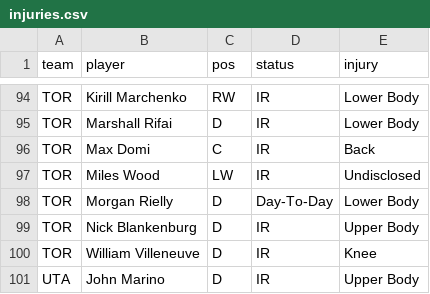
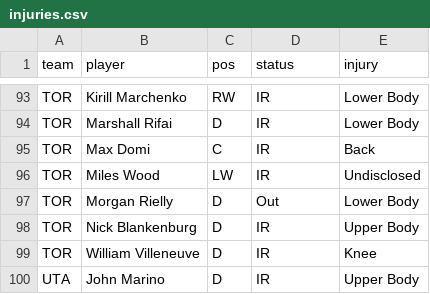
Before and after one commit to marekdoucet/pool-survivor, a CSV file: data/injuries.csv, drawn as a sheet; only a part is shown, gaps mark what is left out; the diff covers the shown part only.

```diff
--- a/data/injuries.csv
+++ b/data/injuries.csv
@@ -97,3 +96,3 @@ TOR,Max Domi,C,IR,Back
 TOR,Miles Wood,LW,IR,Undisclosed
-TOR,Morgan Rielly,D,Day-To-Day,Lower Body
+TOR,Morgan Rielly,D,Out,Lower Body
 TOR,Nick Blankenburg,D,IR,Upper Body
```
Also changed, not shown: 2 added rows, 3 removed rows and 1 edited cell elsewhere in this file, data/goalies.csv, data/schedule.csv, 4 other files.
